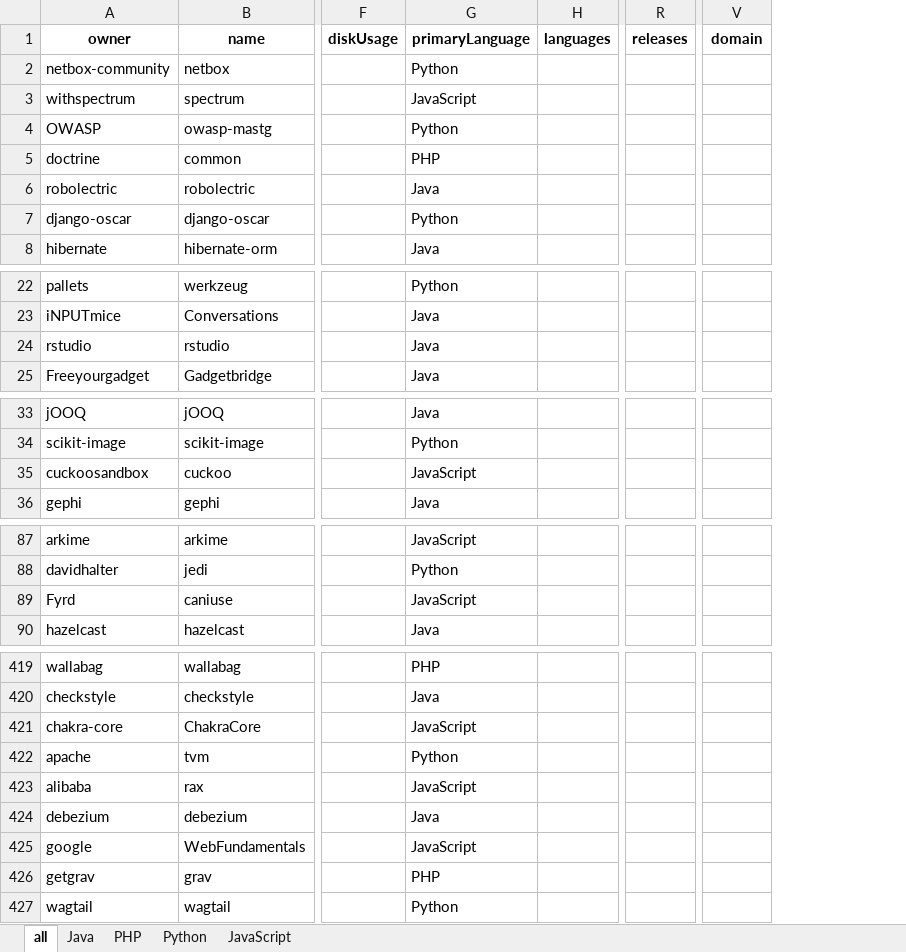
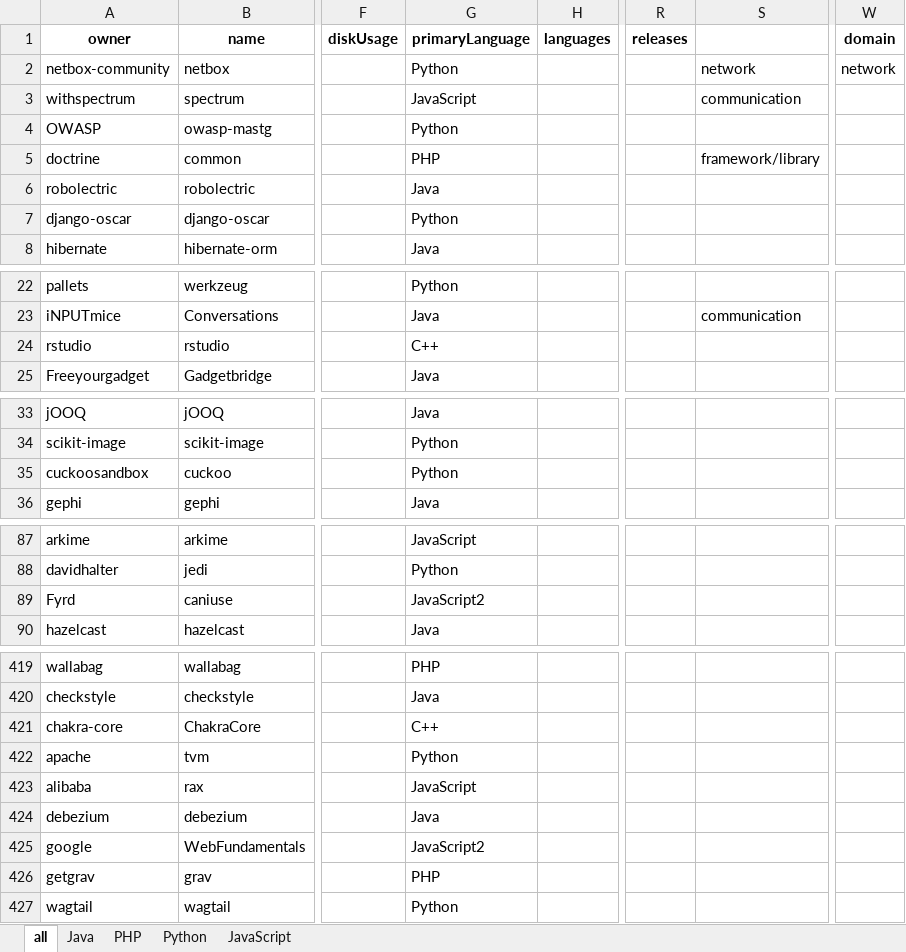
Before and after one commit to raphaeldealmeida/icuff-dissertacao, an Excel workbook: dataset/projects_2022.xlsx, sheet all, drawn as a sheet; only a part is shown, gaps mark what is left out; values as stored, in another font and other column widths than the file's, no borders; charts and pictures not drawn; addresses are those after the commit; the diff covers the shown part only; the diff names each change by its address in the sheet, - before the commit and + after, or states it on an @@ line.

Commit message:
JavaScript, Java and PHP test tools

```diff
--- a/dataset/projects_2022.xlsx (sheet all)
+++ b/dataset/projects_2022.xlsx (sheet all)
+column S, rows 2-5: network | communication |  | framework/library; row 23: communication
-W2 (domain): (empty)
+W2 (domain): network
-G24 (primaryLanguage): Java
+G24 (primaryLanguage): C++
-G35 (primaryLanguage): JavaScript
+G35 (primaryLanguage): Python
-G89 (primaryLanguage): JavaScript
+G89 (primaryLanguage): JavaScript2
-G421 (primaryLanguage): JavaScript
+G421 (primaryLanguage): C++
-G425 (primaryLanguage): JavaScript
+G425 (primaryLanguage): JavaScript2
```
Also changed, not shown: 8 edited cells elsewhere in this sheet, sheet JavaScript, 6 other files.
